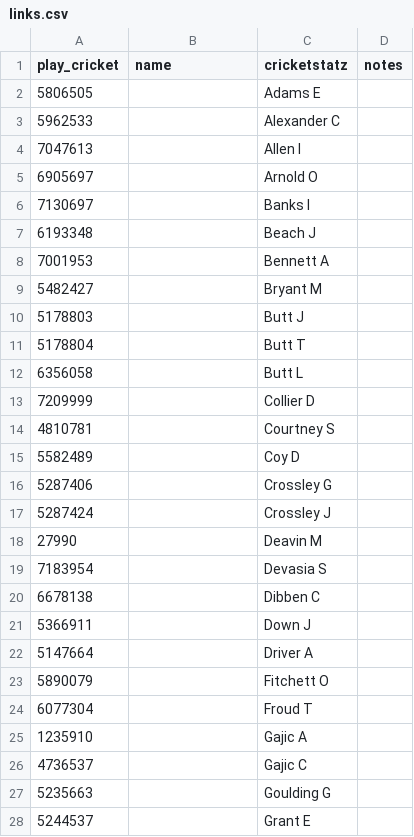
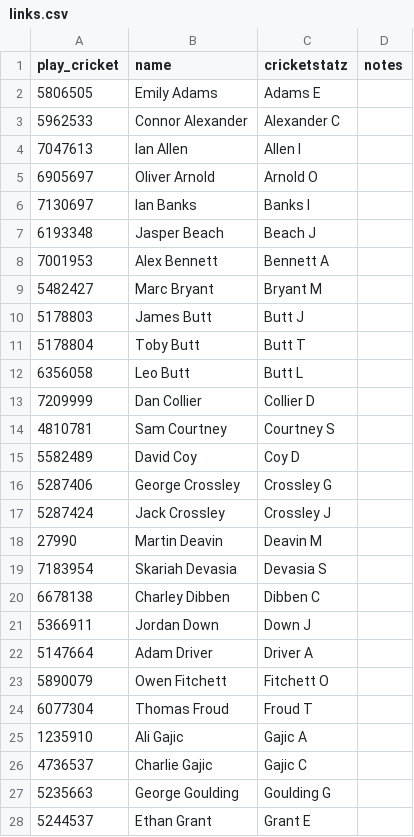
Before and after one commit to verwoodcc-social/verwood-social, a CSV file: careers/links.csv, drawn as a sheet; only a part is shown; the diff covers the shown part only.

```diff
--- a/careers/links.csv
+++ b/careers/links.csv
@@ -1,28 +1,28 @@
 play_cricket,name,cricketstatz,notes
-5806505,,Adams E,
-5962533,,Alexander C,
-7047613,,Allen I,
-6905697,,Arnold O,
-7130697,,Banks I,
-6193348,,Beach J,
-7001953,,Bennett A,
-5482427,,Bryant M,
-5178803,,Butt J,
-5178804,,Butt T,
-6356058,,Butt L,
-7209999,,Collier D,
-4810781,,Courtney S,
-5582489,,Coy D,
-5287406,,Crossley G,
-5287424,,Crossley J,
-27990,,Deavin M,
-7183954,,Devasia S,
-6678138,,Dibben C,
-5366911,,Down J,
-5147664,,Driver A,
-5890079,,Fitchett O,
-6077304,,Froud T,
-1235910,,Gajic A,
-4736537,,Gajic C,
-5235663,,Goulding G,
-5244537,,Grant E,
+5806505,Emily Adams,Adams E,
+5962533,Connor Alexander,Alexander C,
+7047613,Ian Allen,Allen I,
+6905697,Oliver Arnold,Arnold O,
+7130697,Ian Banks,Banks I,
+6193348,Jasper Beach,Beach J,
+7001953,Alex Bennett,Bennett A,
+5482427,Marc Bryant,Bryant M,
+5178803,James Butt,Butt J,
+5178804,Toby Butt,Butt T,
+6356058,Leo Butt,Butt L,
+7209999,Dan Collier,Collier D,
+4810781,Sam Courtney,Courtney S,
+5582489,David Coy,Coy D,
+5287406,George Crossley,Crossley G,
+5287424,Jack Crossley,Crossley J,
+27990,Martin Deavin,Deavin M,
+7183954,Skariah Devasia,Devasia S,
+6678138,Charley Dibben,Dibben C,
+5366911,Jordan Down,Down J,
+5147664,Adam Driver,Driver A,
+5890079,Owen Fitchett,Fitchett O,
+6077304,Thomas Froud,Froud T,
+1235910,Ali Gajic,Gajic A,
+4736537,Charlie Gajic,Gajic C,
+5235663,George Goulding,Goulding G,
+5244537,Ethan Grant,Grant E,
```
Also changed, not shown: 65 edited cells elsewhere in this file, 1 other file.
